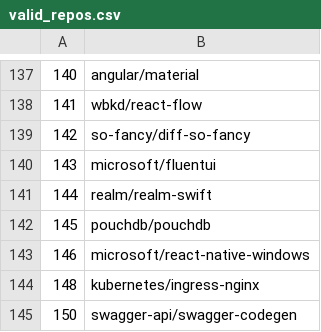
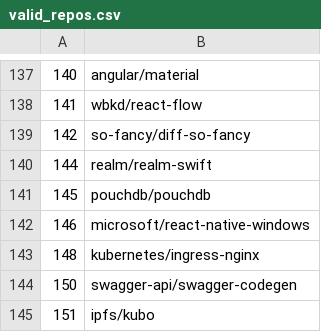
Before and after one commit to 3rcode/commit-classification, a CSV file: valid_repos.csv, drawn as a sheet; only a part is shown, gaps mark what is left out; the shorter side is filled out with more unchanged rows; the diff names each change by its address in the sheet, - before the commit and + after, or states it on an @@ line.

```diff
--- a/valid_repos.csv
+++ b/valid_repos.csv
-row 140: 143 | microsoft/fluentui
```
Also changed, not shown: 7 other files.
